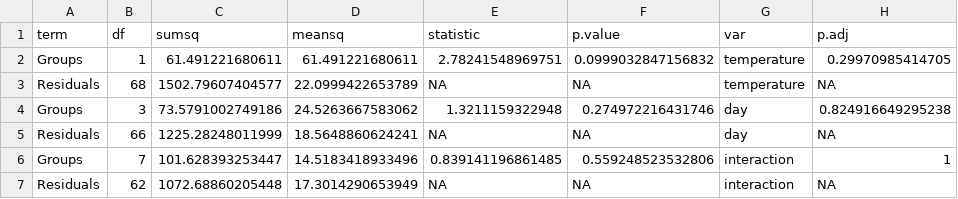
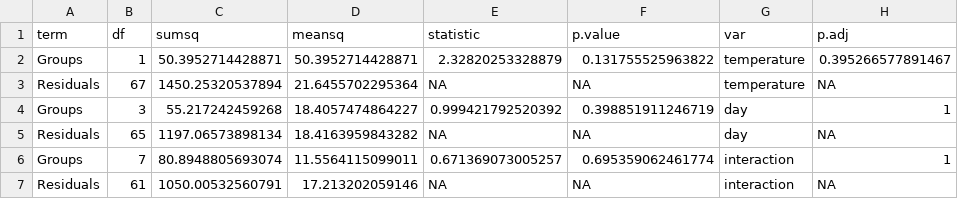
Before and after one commit to yaaminiv/wc-green-crab, a CSV file: output/05-metabolomics-analysis/PCA/known-metabolites-PERMDISP-temperatureDay.csv, drawn as a sheet.

```diff
--- a/output/05-metabolomics-analysis/PCA/known-metabolites-PERMDISP-temperatureDay.csv
+++ b/output/05-metabolomics-analysis/PCA/known-metabolites-PERMDISP-temperatureDay.csv
@@ -1,7 +1,7 @@
 term,df,sumsq,meansq,statistic,p.value,var,p.adj
-Groups,1,61.491221680611,61.491221680611,2.78241548969751,0.0999032847156832,temperature,0.29970985414705
-Residuals,68,1502.79607404577,22.0999422653789,NA,NA,temperature,NA
-Groups,3,73.5791002749186,24.5263667583062,1.3211159322948,0.274972216431746,day,0.824916649295238
-Residuals,66,1225.28248011999,18.5648860624241,NA,NA,day,NA
-Groups,7,101.628393253447,14.5183418933496,0.839141196861485,0.559248523532806,interaction,1
-Residuals,62,1072.68860205448,17.3014290653949,NA,NA,interaction,NA
+Groups,1,50.3952714428871,50.3952714428871,2.32820253328879,0.131755525963822,temperature,0.395266577891467
+Residuals,67,1450.25320537894,21.6455702295364,NA,NA,temperature,NA
+Groups,3,55.217242459268,18.4057474864227,0.999421792520392,0.398851911246719,day,1
+Residuals,65,1197.06573898134,18.4163959843282,NA,NA,day,NA
+Groups,7,80.8948805693074,11.5564115099011,0.671369073005257,0.695359062461774,interaction,1
+Residuals,61,1050.00532560791,17.213202059146,NA,NA,interaction,NA
```
Also changed, not shown: output/05-metabolomics-analysis/ASCA/tempTime-loadings-PC1.csv, output/05-metabolomics-analysis/ASCA/tempTimepoint-loadings-PC1.csv, 44 other files.
